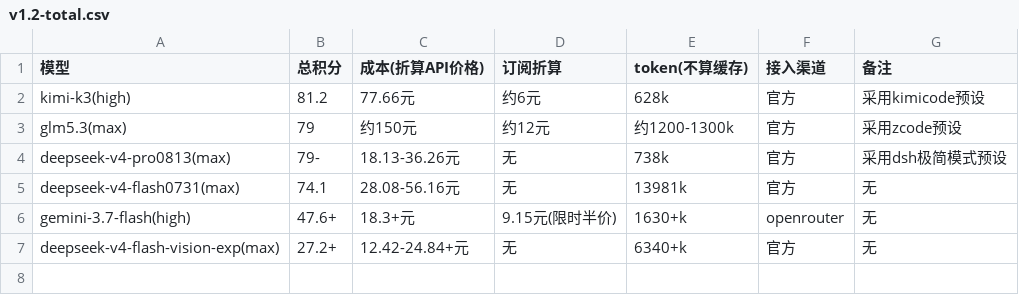
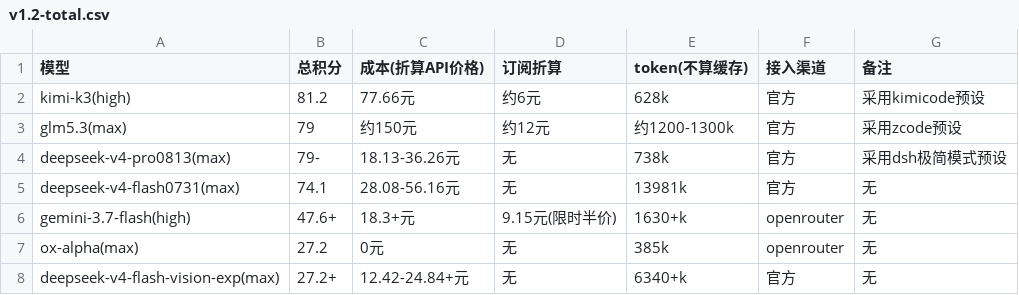
Before and after one commit to snnh/code_bench, a CSV file: docs/data/code_bench/v1.2-total.csv, drawn as a sheet.

Commit message:
data: 基础题总分与 web 新增 ox-alpha(max) 成绩
- code_bench.md: 基础题总分新增 ox-alpha 27.2 分、web 新增 ox-alpha 27.2 分
- docs/bench.html 与 v1.2-total.csv、v1.2-web.csv 重新生成

```diff
--- a/docs/data/code_bench/v1.2-total.csv
+++ b/docs/data/code_bench/v1.2-total.csv
@@ -6,2 +6,3 @@
 "gemini-3.7-flash(high)","47.6+","18.3+元","9.15元(限时半价)","1630+k","openrouter","无"
+"ox-alpha(max)","27.2","0元","无","385k","openrouter","无"
 "deepseek-v4-flash-vision-exp(max)","27.2+","12.42-24.84+元","无","6340+k","官方","无"
```
Also changed, not shown: docs/data/code_bench/v1.2-web.csv, 2 other files.
